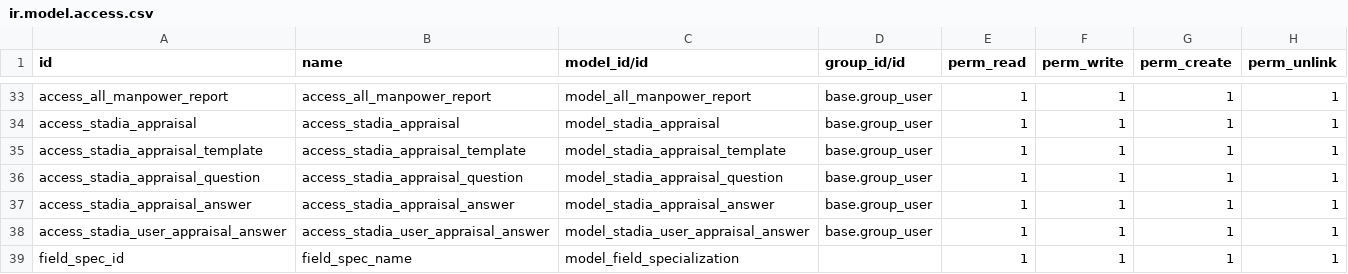
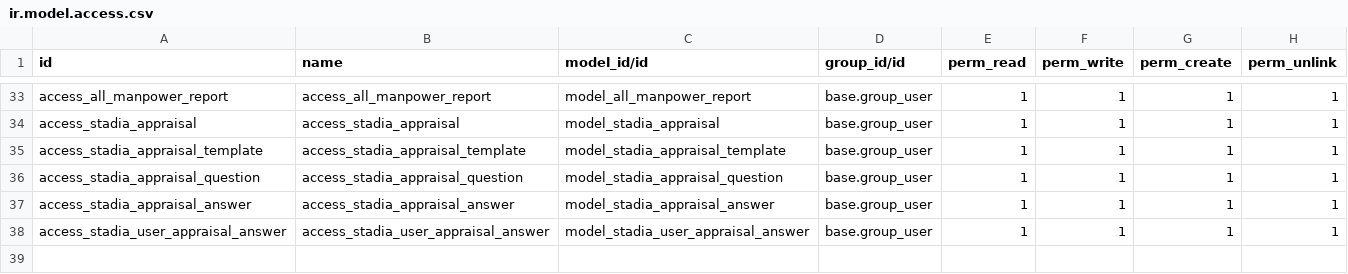
Before and after one commit to Simonbelete/odoo-modules, a CSV file: stadia/security/ir.model.access.csv, drawn as a sheet; only a part is shown, gaps mark what is left out.

```diff
--- a/stadia/security/ir.model.access.csv
+++ b/stadia/security/ir.model.access.csv
@@ -38,2 +38 @@ access_stadia_appraisal_answer,access_stadia_appraisal_answer,model_stadia_appra
 access_stadia_user_appraisal_answer,access_stadia_user_appraisal_answer,model_stadia_user_appraisal_answer,base.group_user,1,1,1,1
-field_spec_id,field_spec_name,model_field_specialization,,1,1,1,1
```
Also changed, not shown: 4 other files.
